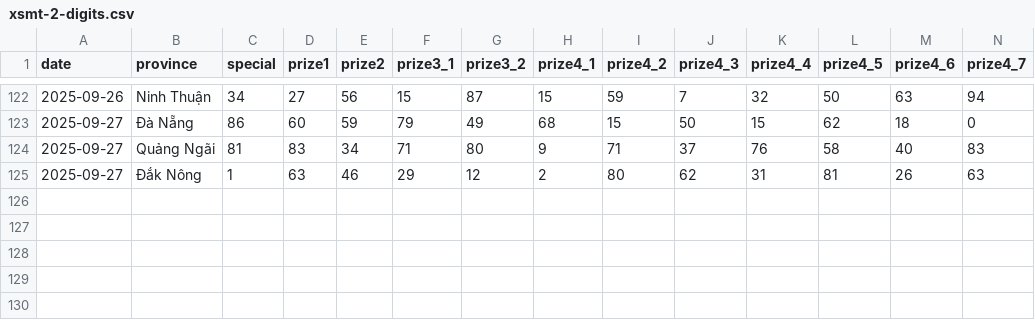
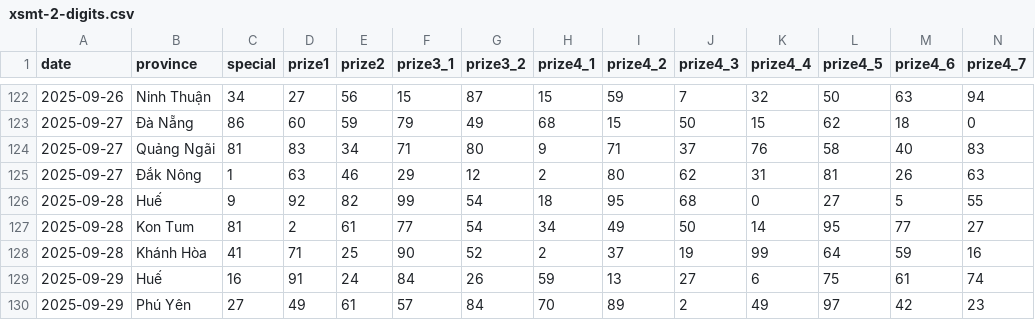
Before and after one commit to dyno-nexsoft/vietnam-lottery, a CSV file: data/xsmt-2-digits.csv, drawn as a sheet; only a part is shown, gaps mark what is left out; rows hold the shown columns only; the diff names each change by its address in the sheet, - before the commit and + after, or states it on an @@ line.

```diff
--- a/data/xsmt-2-digits.csv
+++ b/data/xsmt-2-digits.csv
+row 126: 2025-09-28 | Huế | 9 | 92 | 82 | 99 | 54 | 18 | 95 | 68 | 0 | 27 | 5 | 55
+row 127: 2025-09-28 | Kon Tum | 81 | 2 | 61 | 77 | 54 | 34 | 49 | 50 | 14 | 95 | 77 | 27
+row 128: 2025-09-28 | Khánh Hòa | 41 | 71 | 25 | 90 | 52 | 2 | 37 | 19 | 99 | 64 | 59 | 16
+row 129: 2025-09-29 | Huế | 16 | 91 | 24 | 84 | 26 | 59 | 13 | 27 | 6 | 75 | 61 | 74
+row 130: 2025-09-29 | Phú Yên | 27 | 49 | 61 | 57 | 84 | 70 | 89 | 2 | 49 | 97 | 42 | 23
```
Also changed, not shown: data/xsmt-sparse.csv, data/xsmt.csv, 8 other files.
